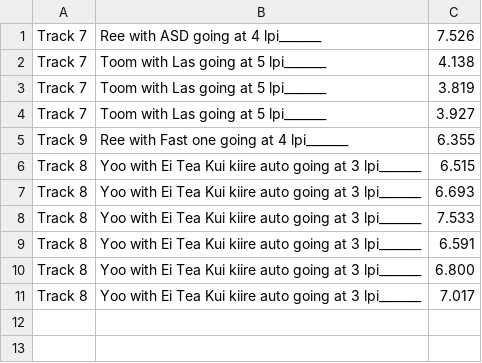
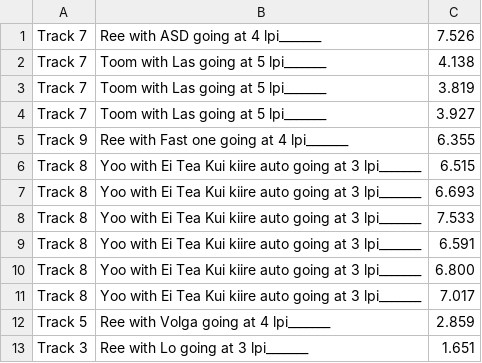
Before and after one commit to ReedikSober/Racing-game, a CSV file: scoreboard.csv, drawn as a sheet; the diff names each change by its address in the sheet, - before the commit and + after, or states it on an @@ line.

```diff
--- a/scoreboard.csv
+++ b/scoreboard.csv
+row 12: Track 5 | Ree with Volga going at 4 lpi_______ | 2.859
+row 13: Track 3 | Ree with Lo going at 3 lpi_______ | 1.651
```
Also changed, not shown: 2 other files.
